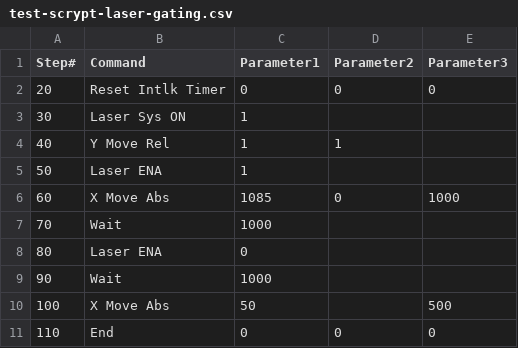
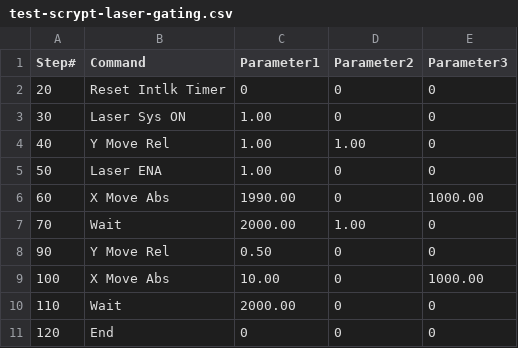
Before and after one commit to slavi-vf/Alpha-Redux, a CSV file: test-scrypt-laser-gating.csv, drawn as a sheet.

Commit message:
Tested the gating

```diff
--- a/test-scrypt-laser-gating.csv
+++ b/test-scrypt-laser-gating.csv
@@ -2,10 +2,10 @@
 20,Reset Intlk Timer,0,0,0
-30,Laser Sys ON,1,,
-40,Y Move Rel,1,1,
-50,Laser ENA,1,,
-60,X Move Abs,1085,0,1000
-70,Wait,1000,,
-80,Laser ENA,0,,
-90,Wait,1000,,
-100,X Move Abs,50,,500
-110,End,0,0,0
+30,Laser Sys ON,1.00,0,0
+40,Y Move Rel,1.00,1.00,0
+50,Laser ENA,1.00,0,0
+60,X Move Abs,1990.00,0,1000.00
+70,Wait,2000.00,1.00,0
+90,Y Move Rel,0.50,0,0
+100,X Move Abs,10.00,0,1000.00
+110,Wait,2000.00,0,0
+120,End,0,0,0
```
Also changed, not shown: 2 other files.
